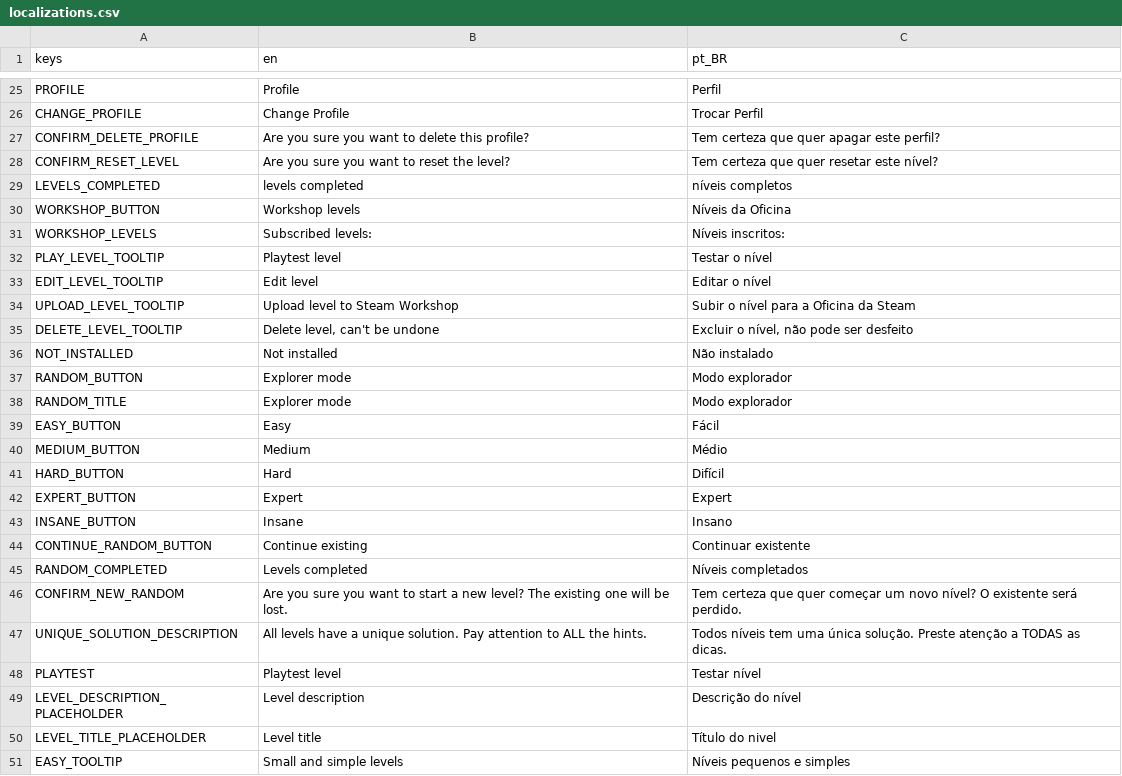
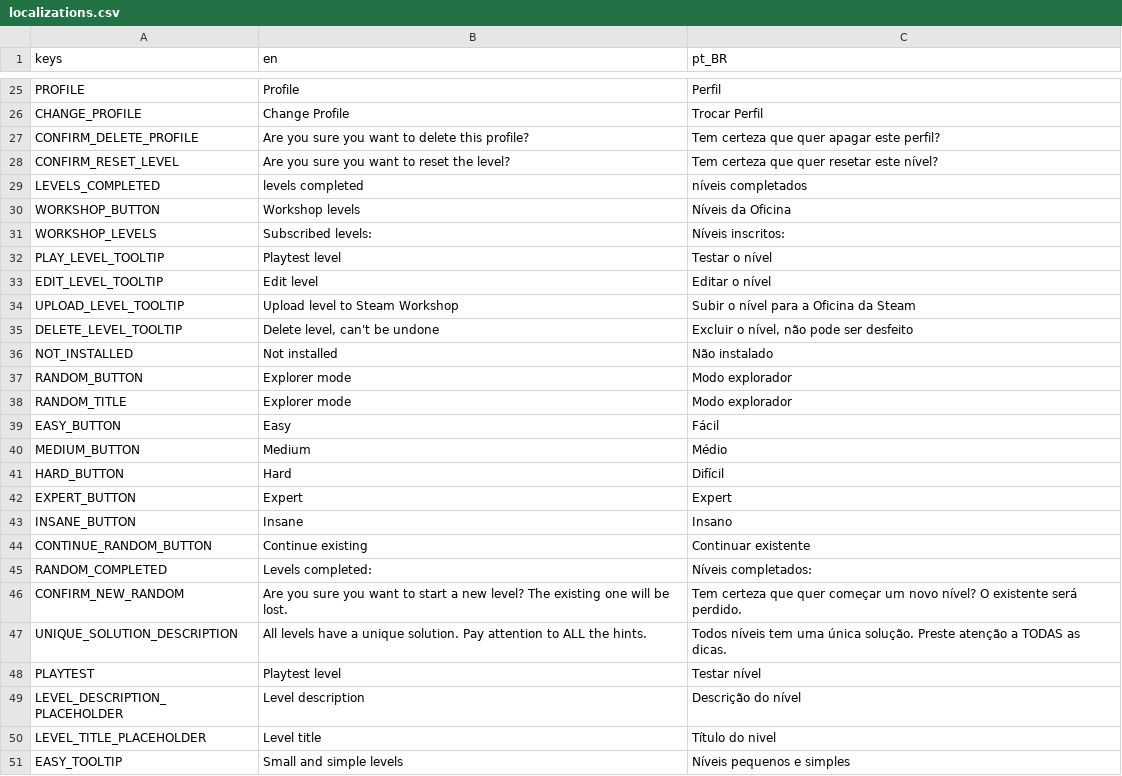
Before and after one commit to MarvellousSoft/liquidum, a CSV file: project/localization/localizations.csv, drawn as a sheet; only a part is shown, gaps mark what is left out.

```diff
--- a/project/localization/localizations.csv
+++ b/project/localization/localizations.csv
@@ -28,3 +28,3 @@ CONFIRM_DELETE_PROFILE,Are you sure you want to delete this profile?,Tem certeza
 CONFIRM_RESET_LEVEL,Are you sure you want to reset the level?,Tem certeza que quer resetar este nível?
-LEVELS_COMPLETED,levels completed,níveis completos
+LEVELS_COMPLETED,levels completed,níveis completados
 WORKSHOP_BUTTON,Workshop levels,Níveis da Oficina
@@ -44,3 +44,3 @@ INSANE_BUTTON,Insane,Insano
 CONTINUE_RANDOM_BUTTON,Continue existing,Continuar existente
-RANDOM_COMPLETED,Levels completed,Níveis completados
+RANDOM_COMPLETED,Levels completed:,Níveis completados:
 CONFIRM_NEW_RANDOM,Are you sure you want to start a new level? The existing one will be lost.,Tem certeza que quer começar um novo nível? O existente será perdido.
```
Also changed, not shown: 5 other files.
